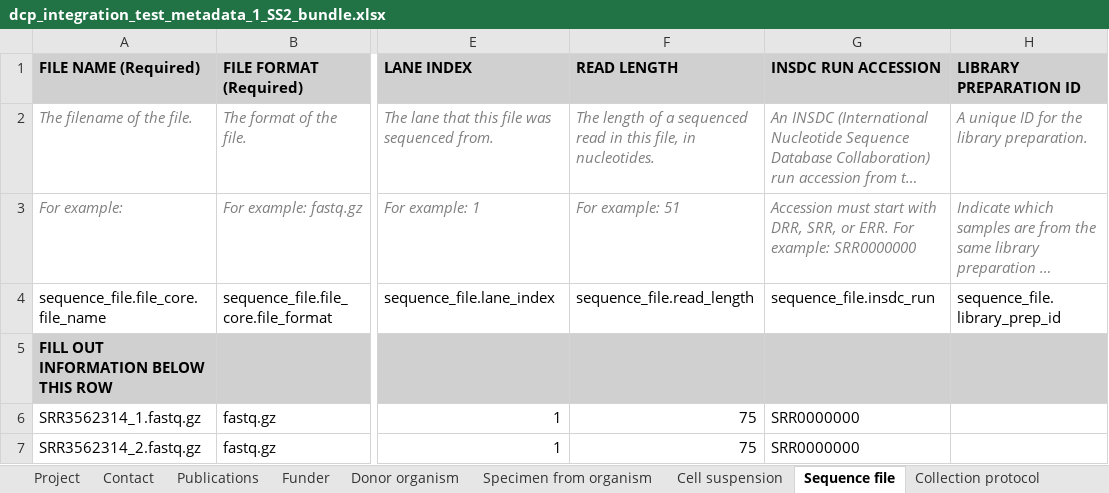
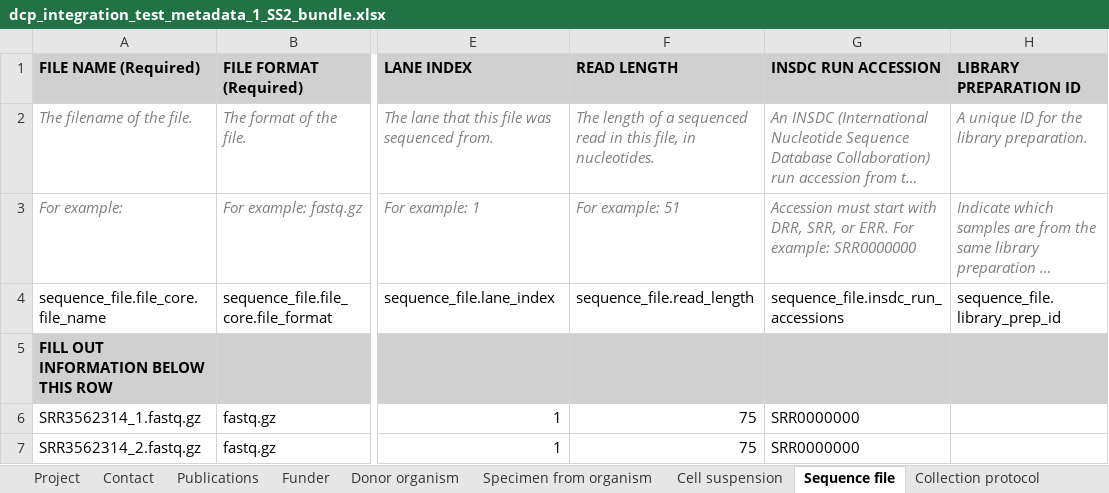
Before and after one commit to HumanCellAtlas/metadata-schema, an Excel workbook: infrastructure_testing_files/current/dcp_integration_test_metadata_1_SS2_bundle.xlsx, sheet Sequence file, drawn as a sheet; only a part is shown, gaps mark what is left out; long unchanged cells end in …; values as stored, in another font and other column widths than the file's, no borders; the diff names each change by its address in the sheet, - before the commit and + after, or states it on an @@ line.

```diff
--- a/infrastructure_testing_files/current/dcp_integration_test_metadata_1_SS2_bundle.xlsx (sheet Sequence file)
+++ b/infrastructure_testing_files/current/dcp_integration_test_metadata_1_SS2_bundle.xlsx (sheet Sequence file)
-G4 (INSDC RUN ACCESSION): sequence_file.insdc_run
+G4 (INSDC RUN ACCESSION): sequence_file.insdc_run_accessions
```
Also changed, not shown: infrastructure_testing_files/current/dcp_integration_test_metadata_1_10X_bundle.xlsx, 4 other files.
